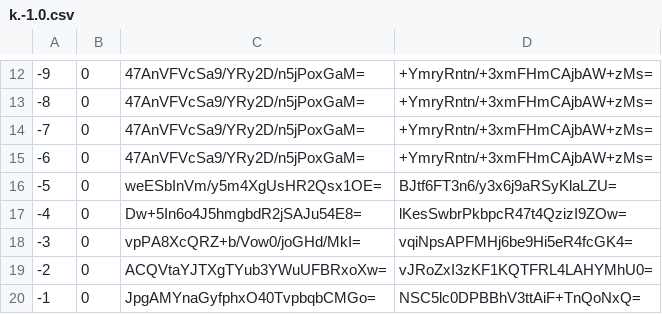
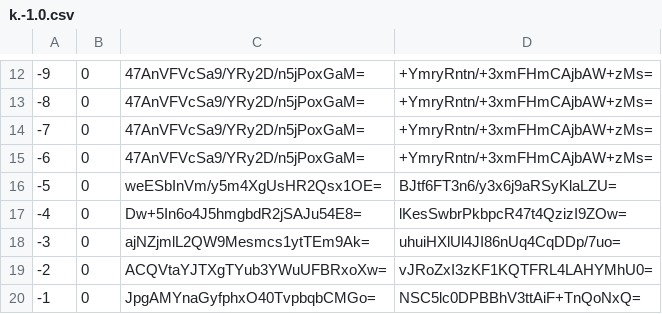
Before and after one commit to mochimochiomochi/mochicraftmap2, a CSV file: overworld/tiles/zoom.-2/metadata/k.-1.0.csv, drawn as a sheet; only a part is shown, gaps mark what is left out.

```diff
--- a/overworld/tiles/zoom.-2/metadata/k.-1.0.csv
+++ b/overworld/tiles/zoom.-2/metadata/k.-1.0.csv
@@ -17,3 +17,3 @@
 -4,0,Dw+5In6o4J5hmgbdR2jSAJu54E8=,lKesSwbrPkbpcR47t4QzizI9ZOw=
--3,0,vpPA8XcQRZ+b/Vow0/joGHd/MkI=,vqiNpsAPFMHj6be9Hi5eR4fcGK4=
+-3,0,ajNZjmlL2QW9Mesmcs1ytTEm9Ak=,uhuiHXlUl4JI86nUq4CqDDp/7uo=
 -2,0,ACQVtaYJTXgTYub3YWuUFBRxoXw=,vJRoZxI3zKF1KQTFRL4LAHYMhU0=
```
Also changed, not shown: overworld/tiles/zoom.-1/metadata/k.-1.0.csv, overworld/tiles/zoom.-1/metadata/k.1.1.csv, 21 other files.
